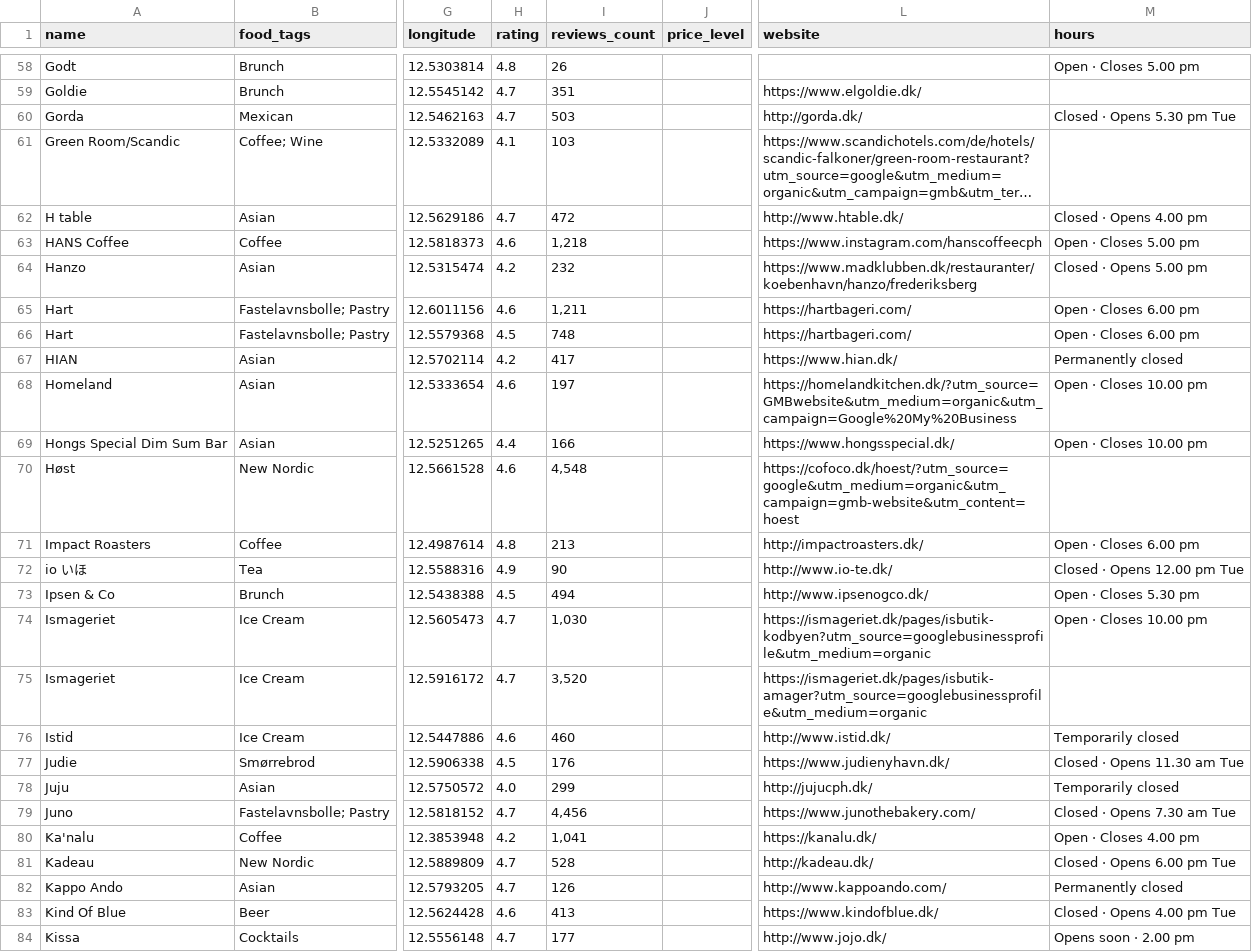
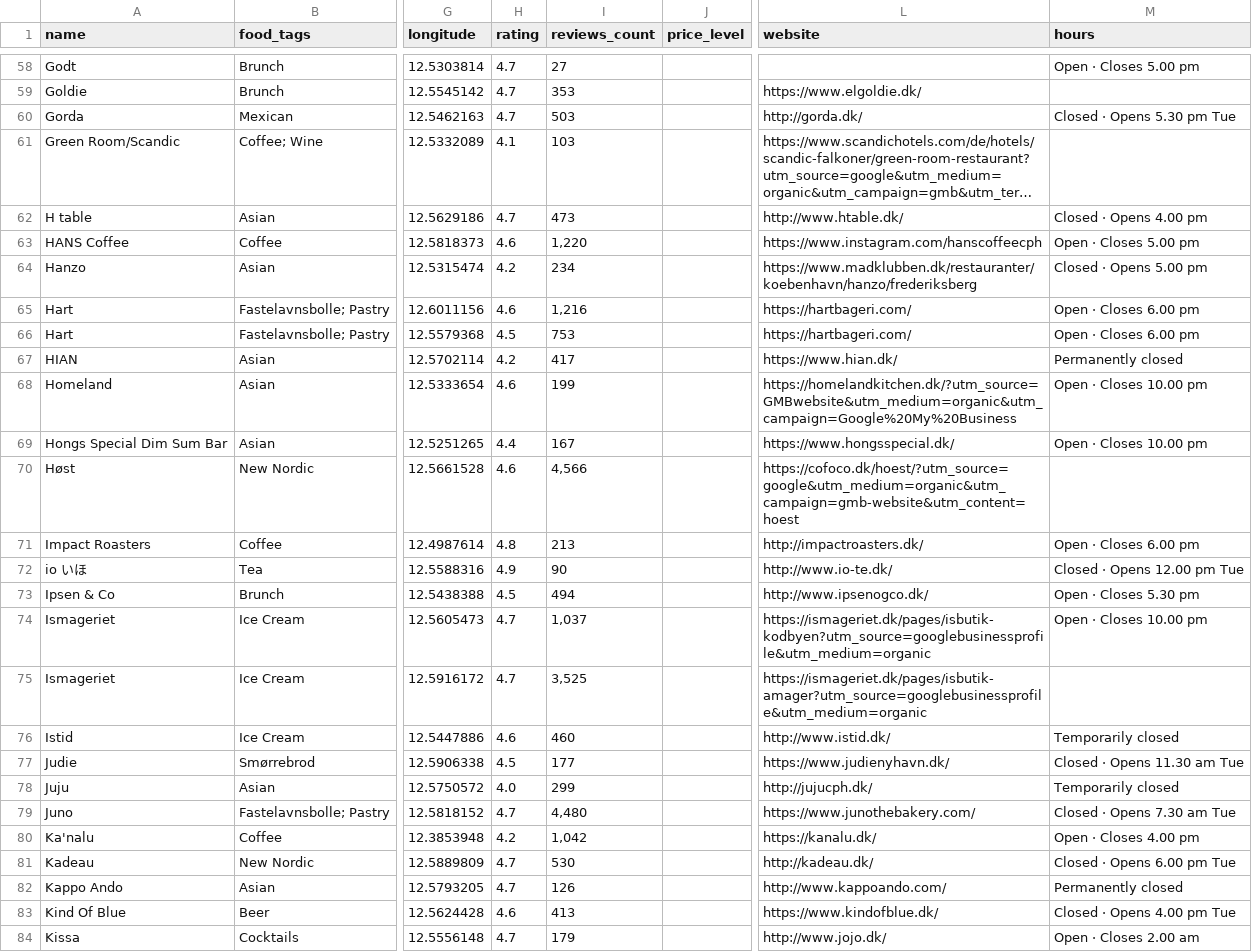
Before and after one commit to Hannazzzzz/cph-food-files-v0.1, a CSV file: Favorite places_enriched.csv, drawn as a sheet; only a part is shown, gaps mark what is left out; long unchanged cells end in …; the diff covers the shown part only; the diff names each change by its address in the sheet, - before the commit and + after, or states it on an @@ line.

```diff
--- a/Favorite places_enriched.csv
+++ b/Favorite places_enriched.csv
-H58 (rating): 4.8
+H58 (rating): 4.7
-I58 (reviews_count): 26
+I58 (reviews_count): 27
-I59 (reviews_count): 351
+I59 (reviews_count): 353
-I62 (reviews_count): 472
+I62 (reviews_count): 473
-I63 (reviews_count): 1,218
+I63 (reviews_count): 1,220
-I64 (reviews_count): 232
+I64 (reviews_count): 234
-I65 (reviews_count): 1,211
+I65 (reviews_count): 1,216
-I66 (reviews_count): 748
+I66 (reviews_count): 753
-I68 (reviews_count): 197
+I68 (reviews_count): 199
-I69 (reviews_count): 166
+I69 (reviews_count): 167
-I70 (reviews_count): 4,548
+I70 (reviews_count): 4,566
-I74 (reviews_count): 1,030
+I74 (reviews_count): 1,037
-I75 (reviews_count): 3,520
+I75 (reviews_count): 3,525
-I77 (reviews_count): 176
+I77 (reviews_count): 177
-I79 (reviews_count): 4,456
+I79 (reviews_count): 4,480
-I80 (reviews_count): 1,041
+I80 (reviews_count): 1,042
-I81 (reviews_count): 528
+I81 (reviews_count): 530
-I84 (reviews_count): 177
+I84 (reviews_count): 179
-M84 (hours): Opens soon · 2.00 pm
+M84 (hours): Open · Closes 2.00 am
```
Also changed, not shown: 108 edited cells elsewhere in this file.
